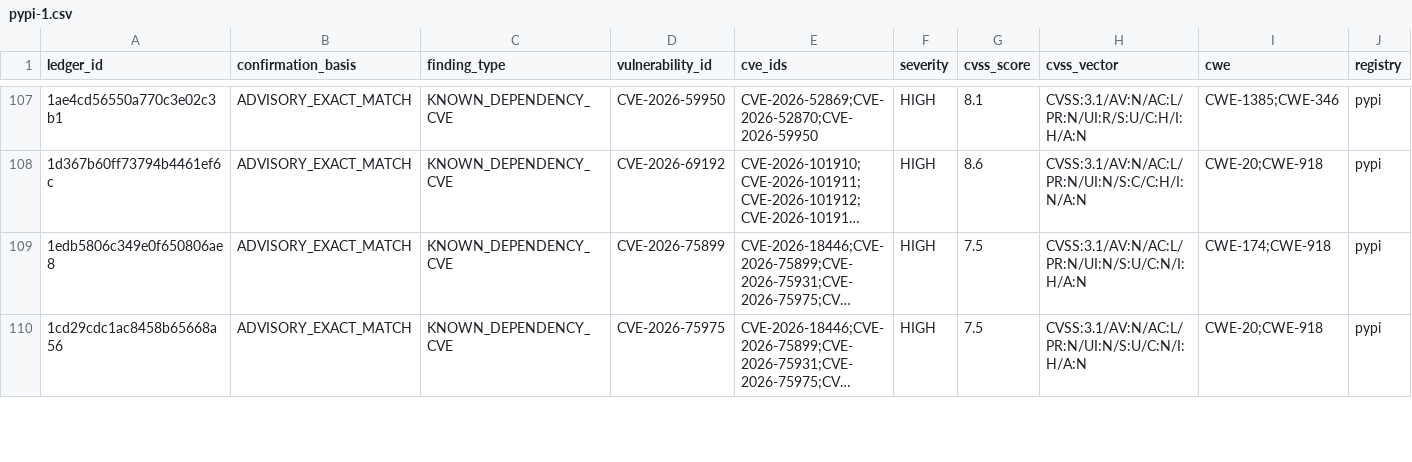
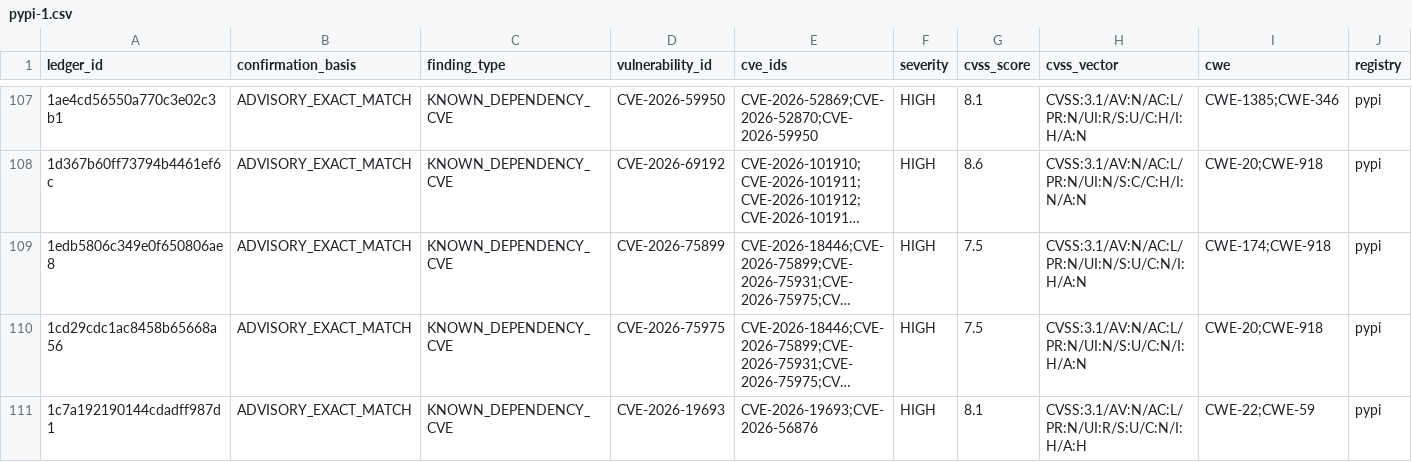
Before and after one commit to OpenSource-For-Freedom/Huginn, a CSV file: ledger/cve_ledger/pypi-1.csv, drawn as a sheet; only a part is shown, gaps mark what is left out; long unchanged cells end in …; rows hold the shown columns only; the diff covers the shown part only; the diff names each change by its address in the sheet, - before the commit and + after, or states it on an @@ line.

```diff
--- a/ledger/cve_ledger/pypi-1.csv
+++ b/ledger/cve_ledger/pypi-1.csv
+row 111: 1c7a192190144cdadff987d1 | ADVISORY_EXACT_MATCH | KNOWN_DEPENDENCY_CVE | CVE-2026-19693 | CVE-2026-19693;CVE-2026-56876 | HIGH | 8.1 | CVSS:3.1/AV:N/AC:L/PR:N/UI:R/S:U/C:N/I:H/A:H | CWE-22;CWE-59 | pypi
```
Also changed, not shown: 5 added rows elsewhere in this file, ledger/cve_ledger/pypi-3.csv, ledger/cve_ledger/pypi-4.csv, 19 other files.
